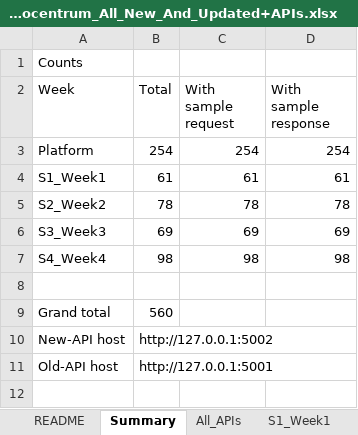
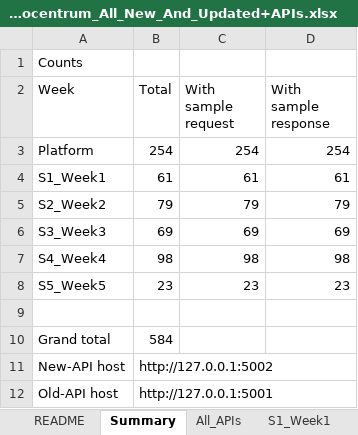
Before and after one commit to octazentechnologies-dot/NIGA_NewAPI, an Excel workbook: ScriptsAndFiles/Homeocentrum_All_New_And_Updated+APIs.xlsx, sheet Summary, drawn as a sheet; values as stored, in another font and other column widths than the file's, no borders; addresses are those after the commit; the diff names each change by its address in the sheet, - before the commit and + after, or states it on an @@ line.

Commit message:
S5 Week 5: add SMS, notification, receipt-log, clinic report, and user import/export APIs, log a receipt when a payment is captured, and include visit mix on the patient stats charts.

```diff
--- a/ScriptsAndFiles/Homeocentrum_All_New_And_Updated+APIs.xlsx (sheet Summary)
+++ b/ScriptsAndFiles/Homeocentrum_All_New_And_Updated+APIs.xlsx (sheet Summary)
-B5 (Total): 78
+B5 (Total): 79
-C5 (With sample request): 78
+C5 (With sample request): 79
-D5 (With sample response): 78
+D5 (With sample response): 79
+row 8: S5_Week5 | 23 | 23 | 23
-B10 (Total): 560
+B10 (Total): 584
```
Also changed, not shown: sheet All_APIs, sheet Clinic_Web, sheet New_APIs, sheet Doctor_Mobile, sheet S2_Week2, sheet Patient_App, 4 more sheets, other sheet tabs, 15 other files.
